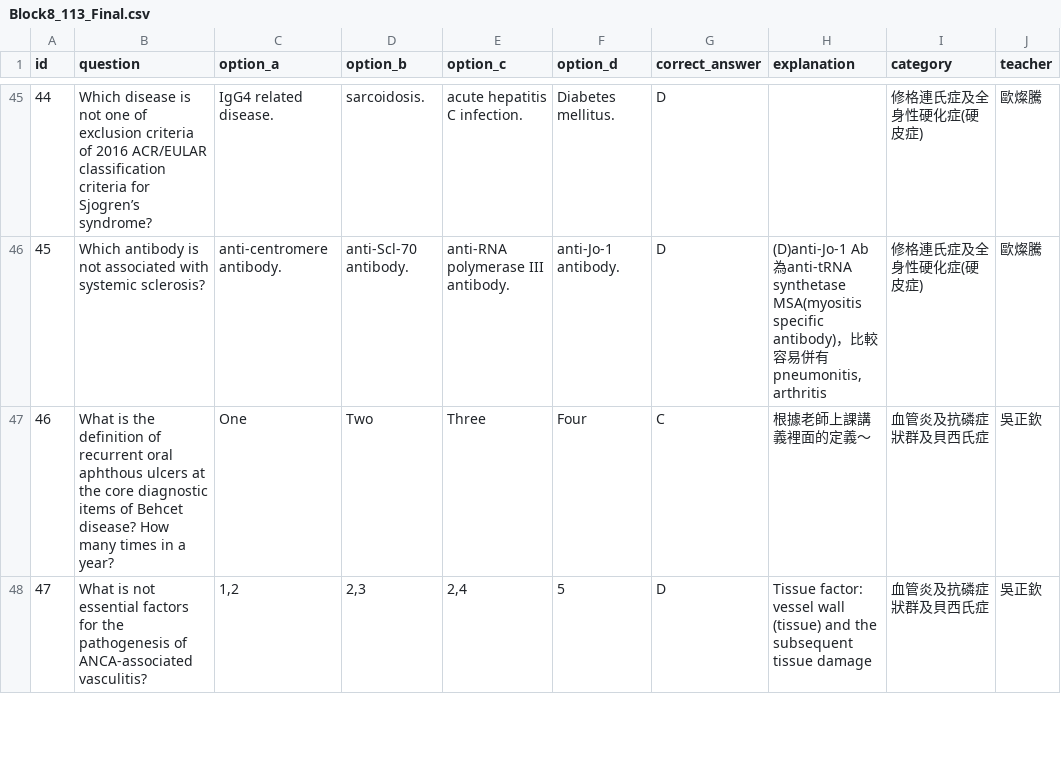
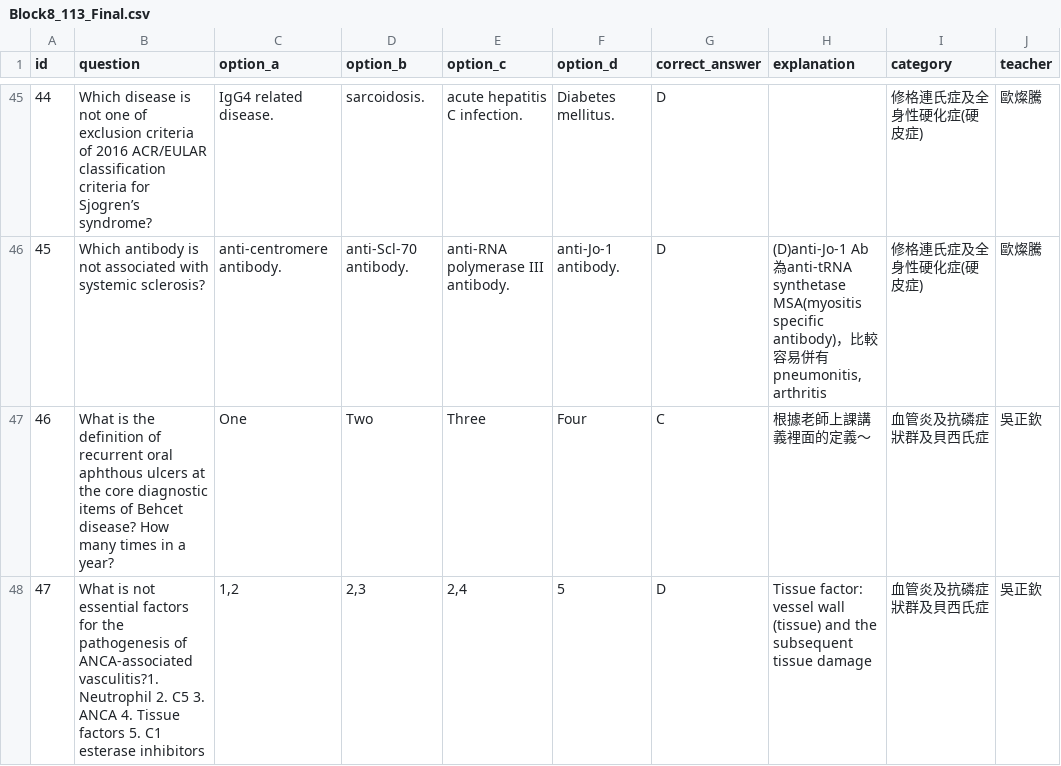
Before and after one commit to jimmy0922236561-cmd/my-quiz-website, a CSV file: quizzes/Block8_113_Final.csv, drawn as a sheet; only a part is shown, gaps mark what is left out; the diff covers the shown part only; the diff names each change by its address in the sheet, - before the commit and + after, or states it on an @@ line.

Commit message:
quick update

```diff
--- a/quizzes/Block8_113_Final.csv
+++ b/quizzes/Block8_113_Final.csv
-B48 (question): …of ANCA-associated vasculitis?
+B48 (question): …of ANCA-associated vasculitis?1. Neutrophil 2. C5 3. ANCA 4. Tissue factors 5. C1 esterase inhibitors
```
Also changed, not shown: 6 edited cells elsewhere in this file.
